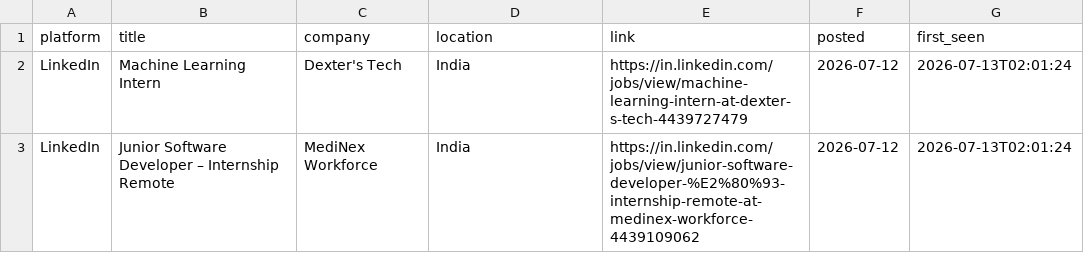
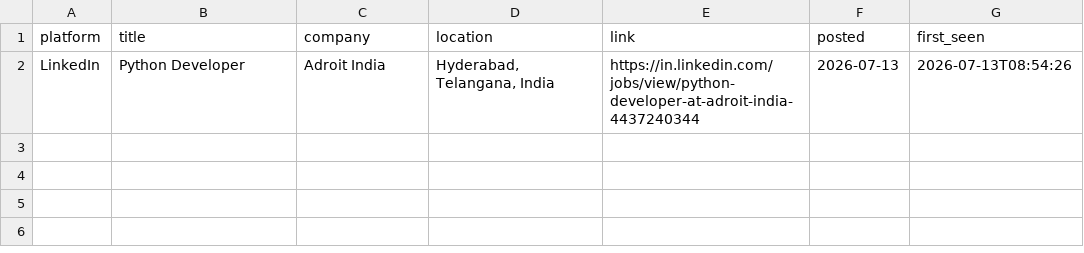
Before and after one commit to Kapilprajapat234/job-alert-bot, a CSV file: data/new_jobs_latest_run.csv, drawn as a sheet.

```diff
--- a/data/new_jobs_latest_run.csv
+++ b/data/new_jobs_latest_run.csv
@@ -1,3 +1,2 @@
 platform,title,company,location,link,posted,first_seen
-LinkedIn,Machine Learning Intern,Dexter's Tech,India,https://in.linkedin.com/jobs/view/machine-learning-intern-at-dexter-s-tech-4439727479,2026-07-12,2026-07-13T02:01:24
-LinkedIn,Junior Software Developer – Internship Remote,MediNex Workforce,India,https://in.linkedin.com/jobs/view/junior-software-developer-%E2%80%93-internship-remote-at-medinex-workforce-4439109062,2026-07-12,2026-07-13T02:01:24
+LinkedIn,Python Developer,Adroit India,"Hyderabad, Telangana, India",https://in.linkedin.com/jobs/view/python-developer-at-adroit-india-4437240344,2026-07-13,2026-07-13T08:54:26
```
Also changed, not shown: data/seen_jobs.csv, 1 other file.
